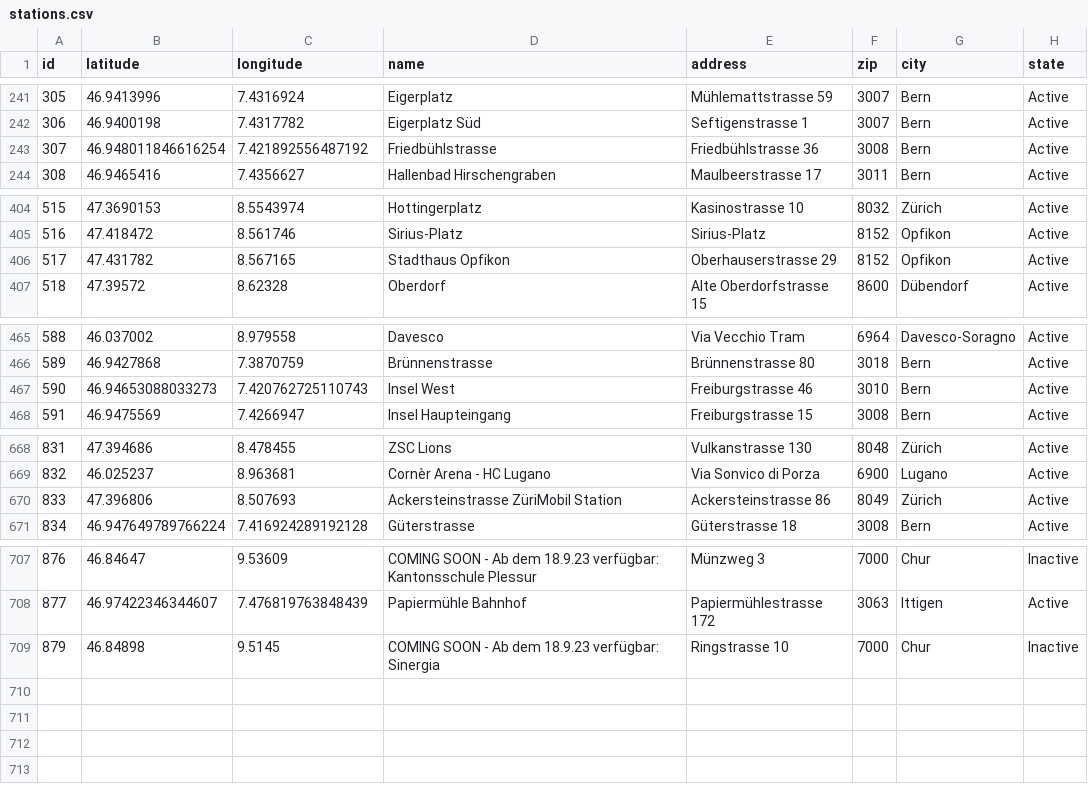
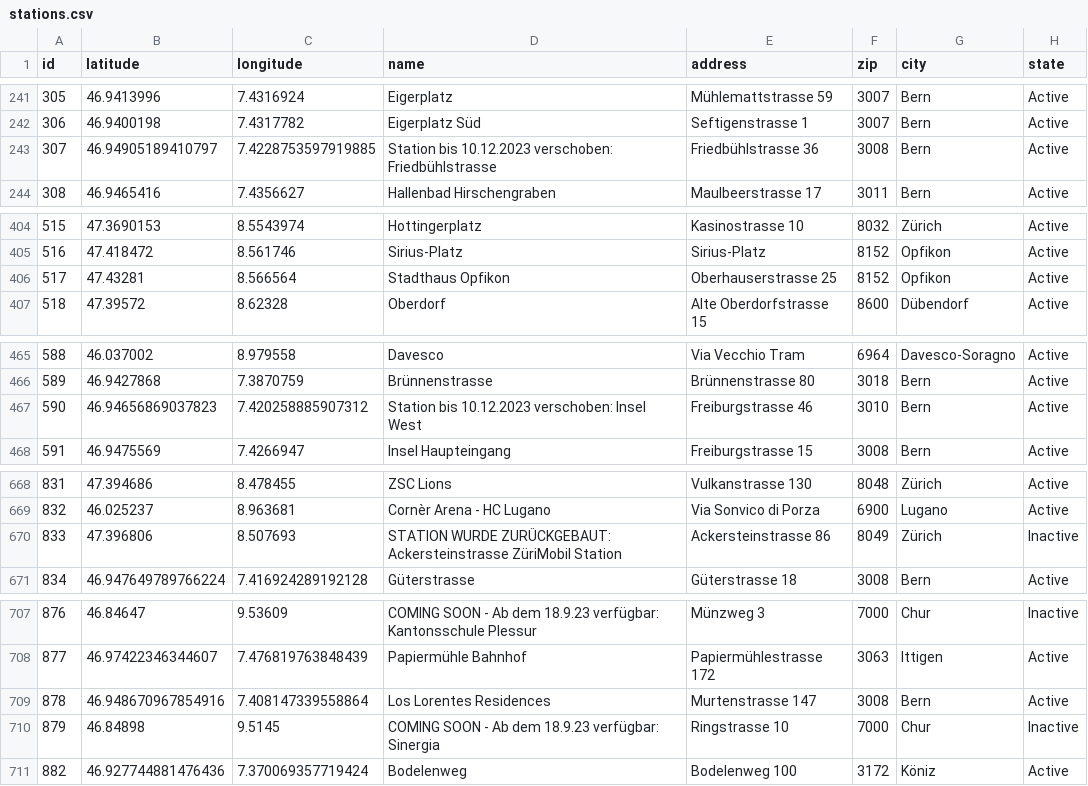
Before and after one commit to misialq/publibike-stations, a CSV file: stations/stations.csv, drawn as a sheet; only a part is shown, gaps mark what is left out; the diff covers the shown part only.

Commit message:
GHA: Update the list of PubliBike stations

```diff
--- a/stations/stations.csv
+++ b/stations/stations.csv
@@ -242,3 +242,3 @@ id,latitude,longitude,name,address,zip,city,state
 306,46.9400198,7.4317782,Eigerplatz Süd,Seftigenstrasse 1,3007,Bern,Active
-307,46.948011846616254,7.421892556487192,Friedbühlstrasse,Friedbühlstrasse 36,3008,Bern,Active
+307,46.94905189410797,7.4228753597919885,Station bis 10.12.2023 verschoben: Friedbühlstrasse,Friedbühlstrasse 36,3008,Bern,Active
 308,46.9465416,7.4356627,Hallenbad Hirschengraben,Maulbeerstrasse 17,3011,Bern,Active
@@ -405,3 +405,3 @@ id,latitude,longitude,name,address,zip,city,state
 516,47.418472,8.561746,Sirius-Platz,Sirius-Platz,8152,Opfikon,Active
-517,47.431782,8.567165,Stadthaus Opfikon,Oberhauserstrasse 29,8152,Opfikon,Active
+517,47.43281,8.566564,Stadthaus Opfikon,Oberhauserstrasse 25,8152,Opfikon,Active
 518,47.39572,8.62328,Oberdorf,Alte Oberdorfstrasse 15,8600,Dübendorf,Active
@@ -466,3 +466,3 @@ id,latitude,longitude,name,address,zip,city,state
 589,46.9427868,7.3870759,Brünnenstrasse,Brünnenstrasse 80,3018,Bern,Active
-590,46.94653088033273,7.420762725110743,Insel West,Freiburgstrasse 46,3010,Bern,Active
+590,46.94656869037823,7.420258885907312,Station bis 10.12.2023 verschoben: Insel West,Freiburgstrasse 46,3010,Bern,Active
 591,46.9475569,7.4266947,Insel Haupteingang,Freiburgstrasse 15,3008,Bern,Active
@@ -669,3 +669,3 @@ id,latitude,longitude,name,address,zip,city,state
 832,46.025237,8.963681,Cornèr Arena - HC Lugano,Via Sonvico di Porza,6900,Lugano,Active
-833,47.396806,8.507693,Ackersteinstrasse ZüriMobil Station,Ackersteinstrasse 86,8049,Zürich,Active
+833,47.396806,8.507693,STATION WURDE ZURÜCKGEBAUT: Ackersteinstrasse ZüriMobil Station,Ackersteinstrasse 86,8049,Zürich,Inactive
 834,46.947649789766224,7.416924289192128,Güterstrasse,Güterstrasse 18,3008,Bern,Active
@@ -708,2 +708,4 @@ id,latitude,longitude,name,address,zip,city,state
 877,46.97422346344607,7.476819763848439,Papiermühle Bahnhof,Papiermühlestrasse 172,3063,Ittigen,Active
+878,46.948670967854916,7.408147339558864,Los Lorentes Residences,Murtenstrasse 147,3008,Bern,Active
 879,46.84898,9.5145,COMING SOON - Ab dem 18.9.23 verfügbar: Sinergia,Ringstrasse 10,7000,Chur,Inactive
+882,46.927744881476436,7.370069357719424,Bodelenweg,Bodelenweg 100,3172,Köniz,Active
```
Also changed, not shown: 2 edited cells elsewhere in this file.
